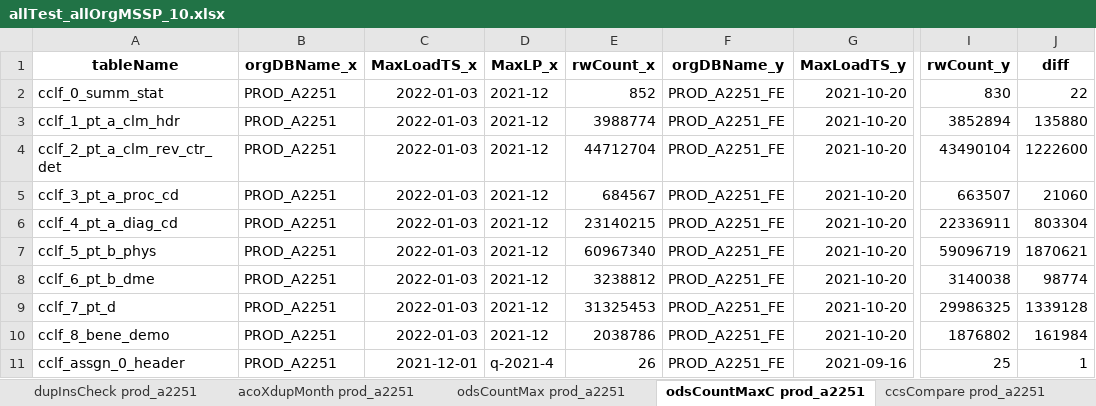
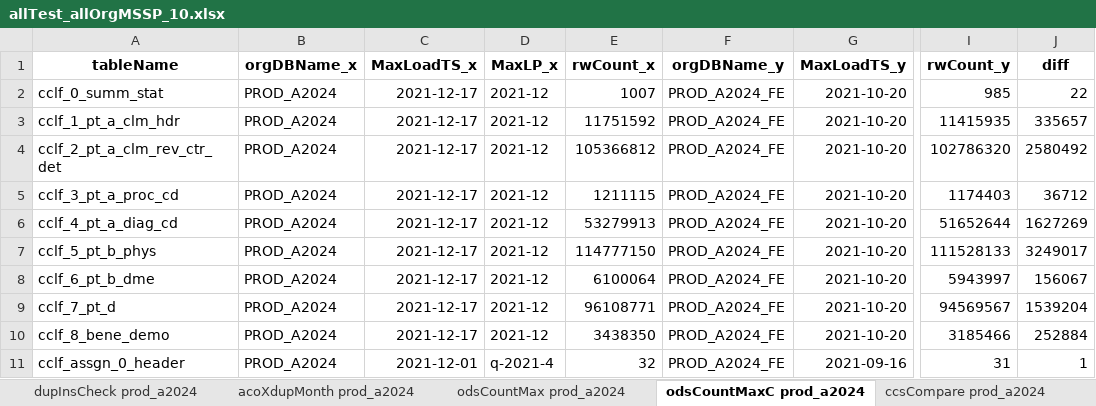
Before and after one commit to mikeoconnor-cj/pythonWrk, an Excel workbook: allTest_allOrgMSSP_10.xlsx, sheet odsCountMaxC prod_a2024, drawn as a sheet; only a part is shown, gaps mark what is left out; values as stored, in another font and other column widths than the file's, no borders; the diff covers the shown part only; the diff names each change by its address in the sheet, - before the commit and + after, or states it on an @@ line.

```diff
--- a/allTest_allOrgMSSP_10.xlsx (sheet odsCountMaxC prod_a2024)
+++ b/allTest_allOrgMSSP_10.xlsx (sheet odsCountMaxC prod_a2024)
-sheet tab: dupInsCheck prod_a2251
+sheet tab: dupInsCheck prod_a2024
-sheet tab: acoXdupMonth prod_a2251
+sheet tab: acoXdupMonth prod_a2024
-sheet tab: odsCountMax prod_a2251
+sheet tab: odsCountMax prod_a2024
-sheet tab: odsCountMaxC prod_a2251
+sheet tab: odsCountMaxC prod_a2024
-sheet tab: ccsCompare prod_a2251
+sheet tab: ccsCompare prod_a2024
-B2:B11 (orgDBName_x): PROD_A2251
+B2:B11 (orgDBName_x): PROD_A2024
-C2:C10 (MaxLoadTS_x): 2022-01-03
+C2:C10 (MaxLoadTS_x): 2021-12-17
-E2 (rwCount_x): 852
+E2 (rwCount_x): 1007
-F2:F11 (orgDBName_y): PROD_A2251_FE
+F2:F11 (orgDBName_y): PROD_A2024_FE
-I2 (rwCount_y): 830
+I2 (rwCount_y): 985
-E3 (rwCount_x): 3988774
+E3 (rwCount_x): 11751592
-I3 (rwCount_y): 3852894
+I3 (rwCount_y): 11415935
-J3 (diff): 135880
+J3 (diff): 335657
-E4 (rwCount_x): 44712704
+E4 (rwCount_x): 105366812
-I4 (rwCount_y): 43490104
+I4 (rwCount_y): 102786320
-J4 (diff): 1222600
+J4 (diff): 2580492
-E5 (rwCount_x): 684567
+E5 (rwCount_x): 1211115
-I5 (rwCount_y): 663507
+I5 (rwCount_y): 1174403
-J5 (diff): 21060
+J5 (diff): 36712
-E6 (rwCount_x): 23140215
+E6 (rwCount_x): 53279913
-I6 (rwCount_y): 22336911
+I6 (rwCount_y): 51652644
-J6 (diff): 803304
+J6 (diff): 1627269
-E7 (rwCount_x): 60967340
+E7 (rwCount_x): 114777150
-I7 (rwCount_y): 59096719
+I7 (rwCount_y): 111528133
-J7 (diff): 1870621
+J7 (diff): 3249017
-E8 (rwCount_x): 3238812
+E8 (rwCount_x): 6100064
-I8 (rwCount_y): 3140038
+I8 (rwCount_y): 5943997
-J8 (diff): 98774
+J8 (diff): 156067
-E9 (rwCount_x): 31325453
+E9 (rwCount_x): 96108771
-I9 (rwCount_y): 29986325
+I9 (rwCount_y): 94569567
-J9 (diff): 1339128
+J9 (diff): 1539204
-E10 (rwCount_x): 2038786
+E10 (rwCount_x): 3438350
-I10 (rwCount_y): 1876802
+I10 (rwCount_y): 3185466
-J10 (diff): 161984
+J10 (diff): 252884
-E11 (rwCount_x): 26
+E11 (rwCount_x): 32
-I11 (rwCount_y): 25
+I11 (rwCount_y): 31
```
Also changed, not shown: 84 edited cells elsewhere in this sheet, sheet acoXdupMonth prod_a2024, sheet insCountMaxC prod_a2024, sheet ccsCompare prod_a2024, sheet odsCountMax prod_a2024, sheet insCountMax prod_a2024, sheet dupInsCheck prod_a2024, 1 more sheet, other sheet tabs.
